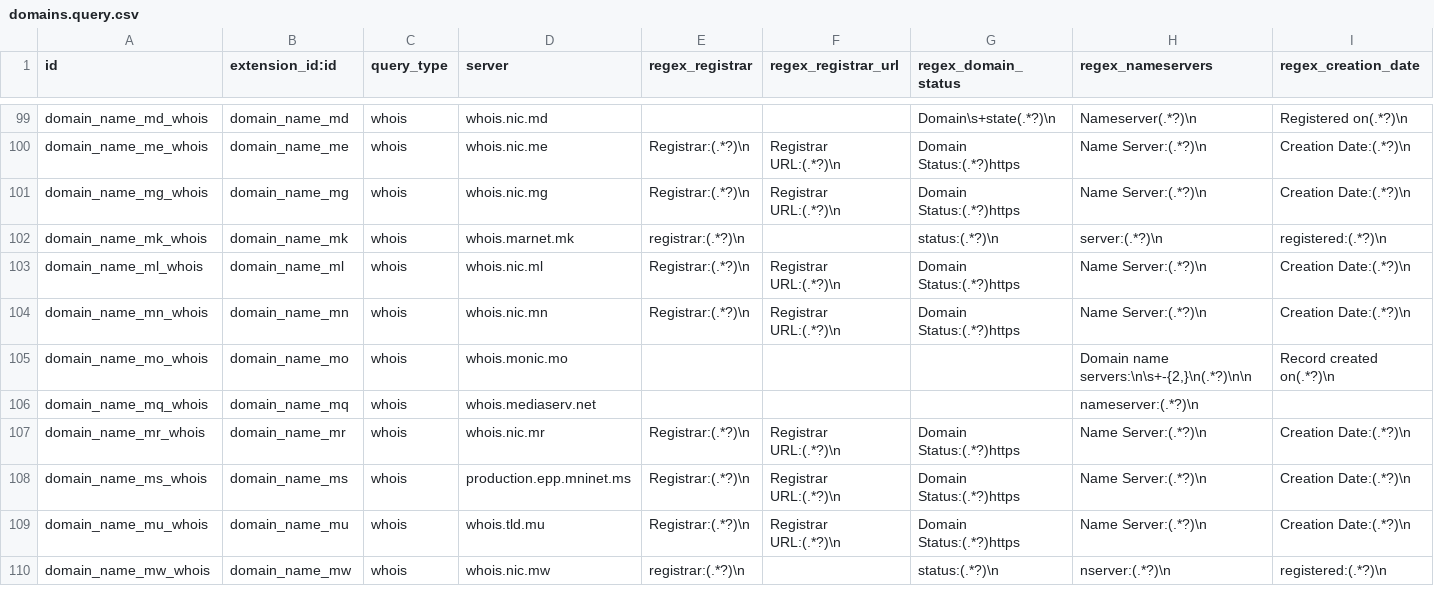
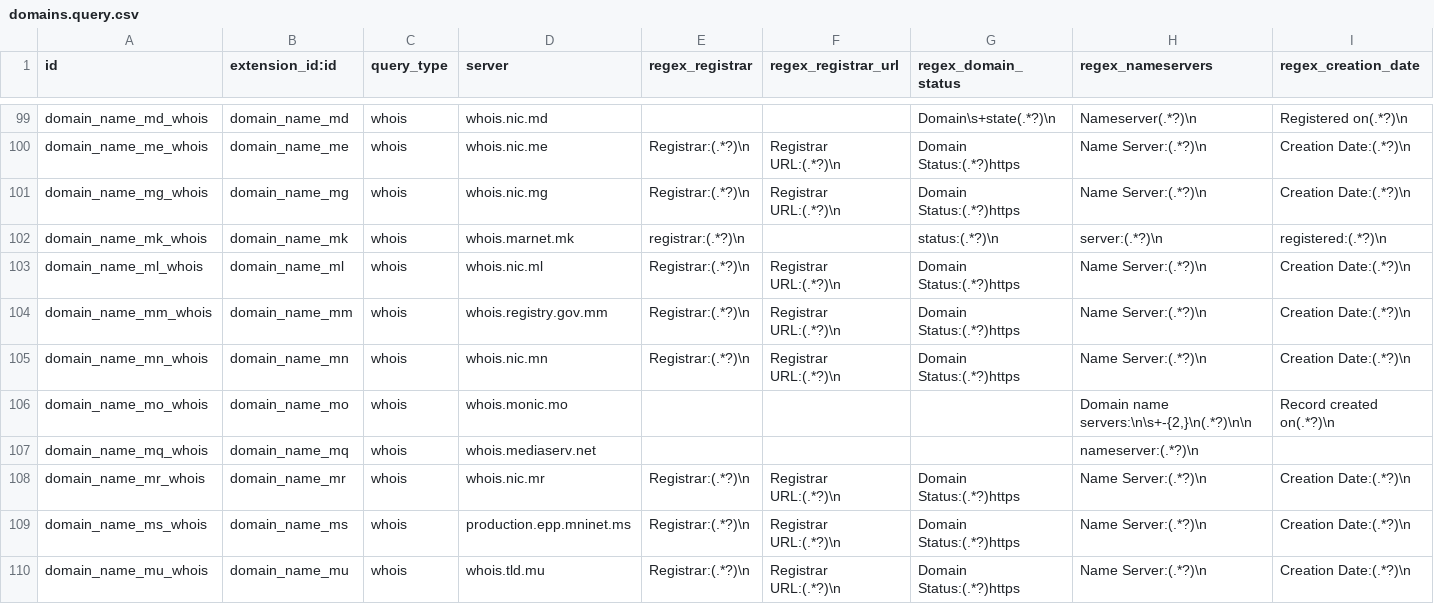
Before and after one commit to viettools/checkdomain, a CSV file: data/domains.query.csv, drawn as a sheet; only a part is shown, gaps mark what is left out; the shorter side is filled out with more unchanged rows; rows hold the shown columns only; the diff names each change by its address in the sheet, - before the commit and + after, or states it on an @@ line.

Commit message:
[FIX] Fix unitest for .ir, .ac.ru, .vi. Add whois/unitest for .mm

```diff
--- a/data/domains.query.csv
+++ b/data/domains.query.csv
+row 104: domain_name_mm_whois | domain_name_mm | whois | whois.registry.gov.mm | Registrar:(.*?)\n | Registrar URL:(.*?)\n | Domain Status:(.*?)https | Name Server:(.*?)\n | Creation Date:(.*?)\n
```
Also changed, not shown: 5 other files.
